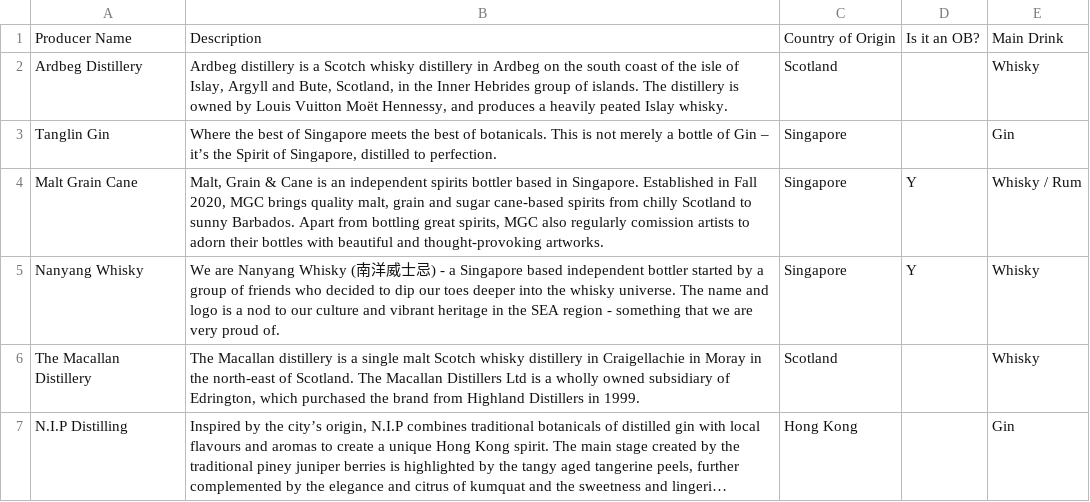
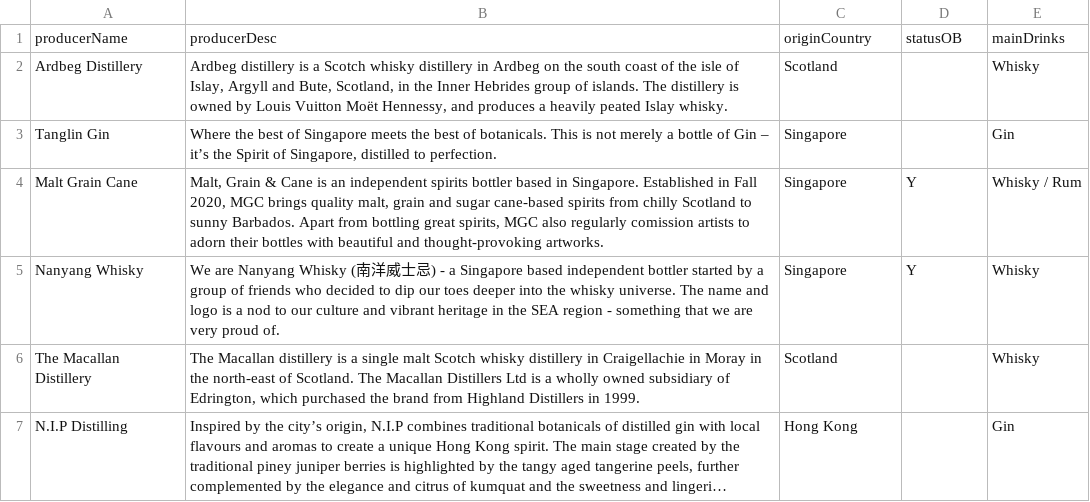
Before and after one commit to jwleong1999/the-green-bamboo, a CSV file: Dataset/Producers.csv, drawn as a sheet; only a part is shown; long unchanged cells end in …; removed rows and columns are numbered as before the commit, all else as after; the diff covers the shown part only; the diff names each change by its address in the sheet, - before the commit and + after, or states it on an @@ line.

Commit message:
updated producers.csv

```diff
--- a/Dataset/Producers.csv
+++ b/Dataset/Producers.csv
-row 1: Producer Name | Description | Country of Origin | Is it an OB? | Main Drink
+row 1: producerName | producerDesc | originCountry | statusOB | mainDrinks
```
Also changed, not shown: 40 added rows elsewhere in this file.
